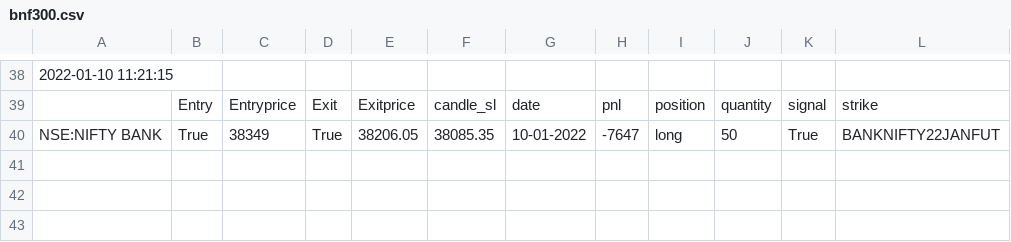
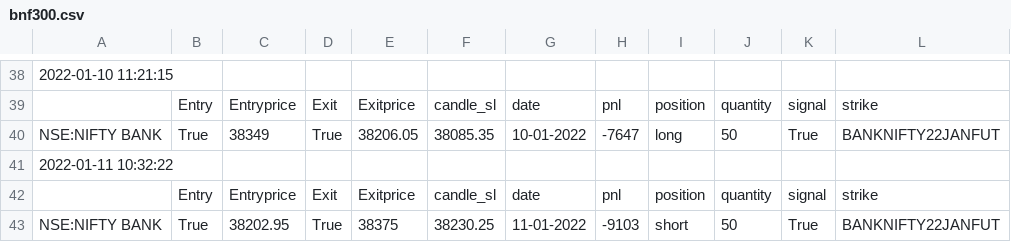
Before and after one commit to pragathi2016/stream, a CSV file: bnf300.csv, drawn as a sheet; only a part is shown, gaps mark what is left out; the diff names each change by its address in the sheet, - before the commit and + after, or states it on an @@ line.

```diff
--- a/bnf300.csv
+++ b/bnf300.csv
+row 41: 2022-01-11 10:32:22
+row 42:  | Entry | Entryprice | Exit | Exitprice | candle_sl | date | pnl | position | quantity | signal | strike
+row 43: NSE:NIFTY BANK | True | 38202.95 | True | 38375 | 38230.25 | 11-01-2022 | -9103 | short | 50 | True | BANKNIFTY22JANFUT
```
Also changed, not shown: sbin.csv, straddle.csv.
